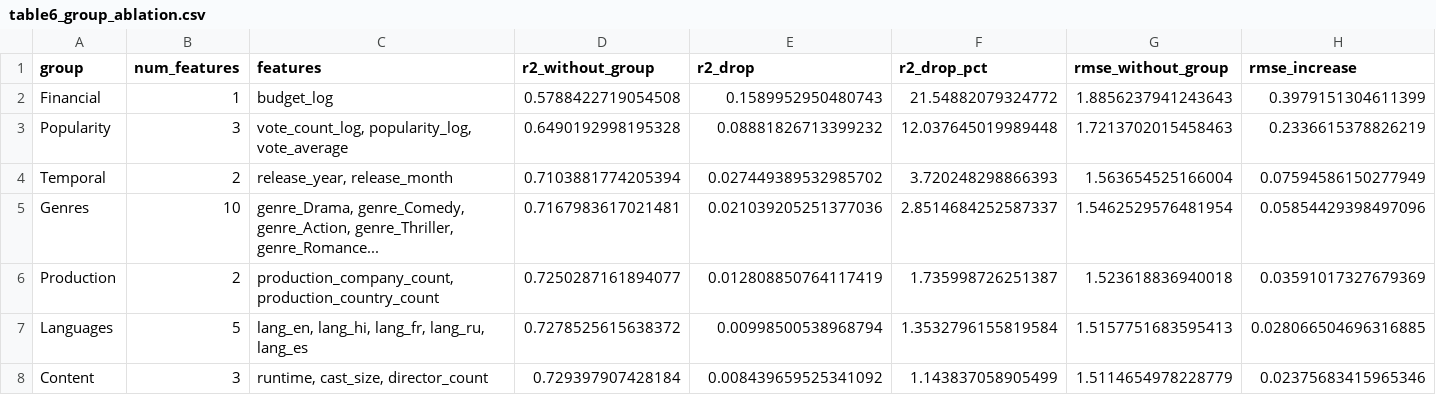
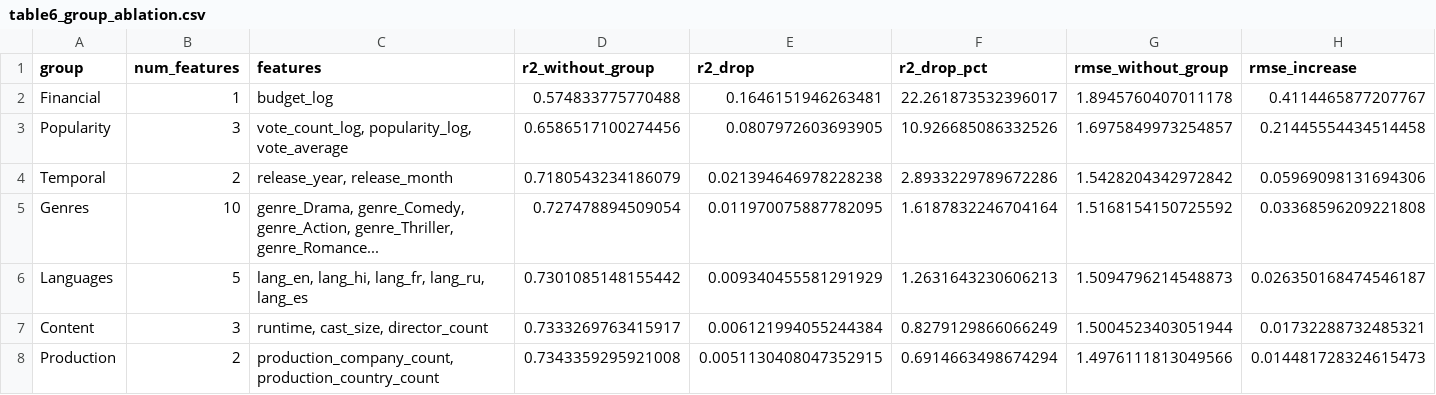
Before and after one commit to AnoukHecht/KDT_Paper_2, a CSV file: outputs/results/table6_group_ablation.csv, drawn as a sheet.

```diff
--- a/outputs/results/table6_group_ablation.csv
+++ b/outputs/results/table6_group_ablation.csv
@@ -1,8 +1,8 @@
 group,num_features,features,r2_without_group,r2_drop,r2_drop_pct,rmse_without_group,rmse_increase
-Financial,1,budget_log,0.5788422719054508,0.1589952950480743,21.54882079324772,1.8856237941243643,0.3979151304611399
-Popularity,3,"vote_count_log, popularity_log, vote_average",0.6490192998195328,0.08881826713399232,12.037645019989448,1.7213702015458463,0.2336615378826219
-Temporal,2,"release_year, release_month",0.7103881774205394,0.027449389532985702,3.720248298866393,1.563654525166004,0.07594586150277949
-Genres,10,"genre_Drama, genre_Comedy, genre_Action, genre_Thriller, genre_Romance...",0.7167983617021481,0.021039205251377036,2.8514684252587337,1.5462529576481954,0.05854429398497096
-Production,2,"production_company_count, production_country_count",0.7250287161894077,0.012808850764117419,1.735998726251387,1.523618836940018,0.03591017327679369
-Languages,5,"lang_en, lang_hi, lang_fr, lang_ru, lang_es",0.7278525615638372,0.00998500538968794,1.3532796155819584,1.5157751683595413,0.028066504696316885
-Content,3,"runtime, cast_size, director_count",0.729397907428184,0.008439659525341092,1.143837058905499,1.5114654978228779,0.02375683415965346
+Financial,1,budget_log,0.574833775770488,0.1646151946263481,22.261873532396017,1.8945760407011178,0.4114465877207767
+Popularity,3,"vote_count_log, popularity_log, vote_average",0.6586517100274456,0.0807972603693905,10.926685086332526,1.6975849973254857,0.21445554434514458
+Temporal,2,"release_year, release_month",0.7180543234186079,0.021394646978228238,2.8933229789672286,1.5428204342972842,0.05969098131694306
+Genres,10,"genre_Drama, genre_Comedy, genre_Action, genre_Thriller, genre_Romance...",0.727478894509054,0.011970075887782095,1.6187832246704164,1.5168154150725592,0.03368596209221808
+Languages,5,"lang_en, lang_hi, lang_fr, lang_ru, lang_es",0.7301085148155442,0.009340455581291929,1.2631643230606213,1.5094796214548873,0.026350168474546187
+Content,3,"runtime, cast_size, director_count",0.7333269763415917,0.006121994055244384,0.8279129866066249,1.5004523403051944,0.01732288732485321
+Production,2,"production_company_count, production_country_count",0.7343359295921008,0.0051130408047352915,0.6914663498674294,1.4976111813049566,0.014481728324615473
```
Also changed, not shown: outputs/results/cumulative_addition_results.csv, outputs/results/table3_feature_importance_rankings.csv, 24 other files.
